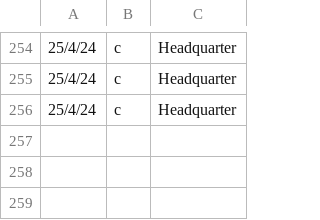
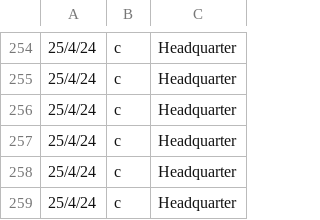
Before and after one commit to Troxq/Stock_Management, a CSV file: Logfile/loginlog.csv, drawn as a sheet; only a part is shown, gaps mark what is left out.

Commit message:
for merge

```diff
--- a/Logfile/loginlog.csv
+++ b/Logfile/loginlog.csv
@@ -256 +256,4 @@
 25/4/24,c,Headquarter
+25/4/24,c,Headquarter
+25/4/24,c,Headquarter
+25/4/24,c,Headquarter
```
